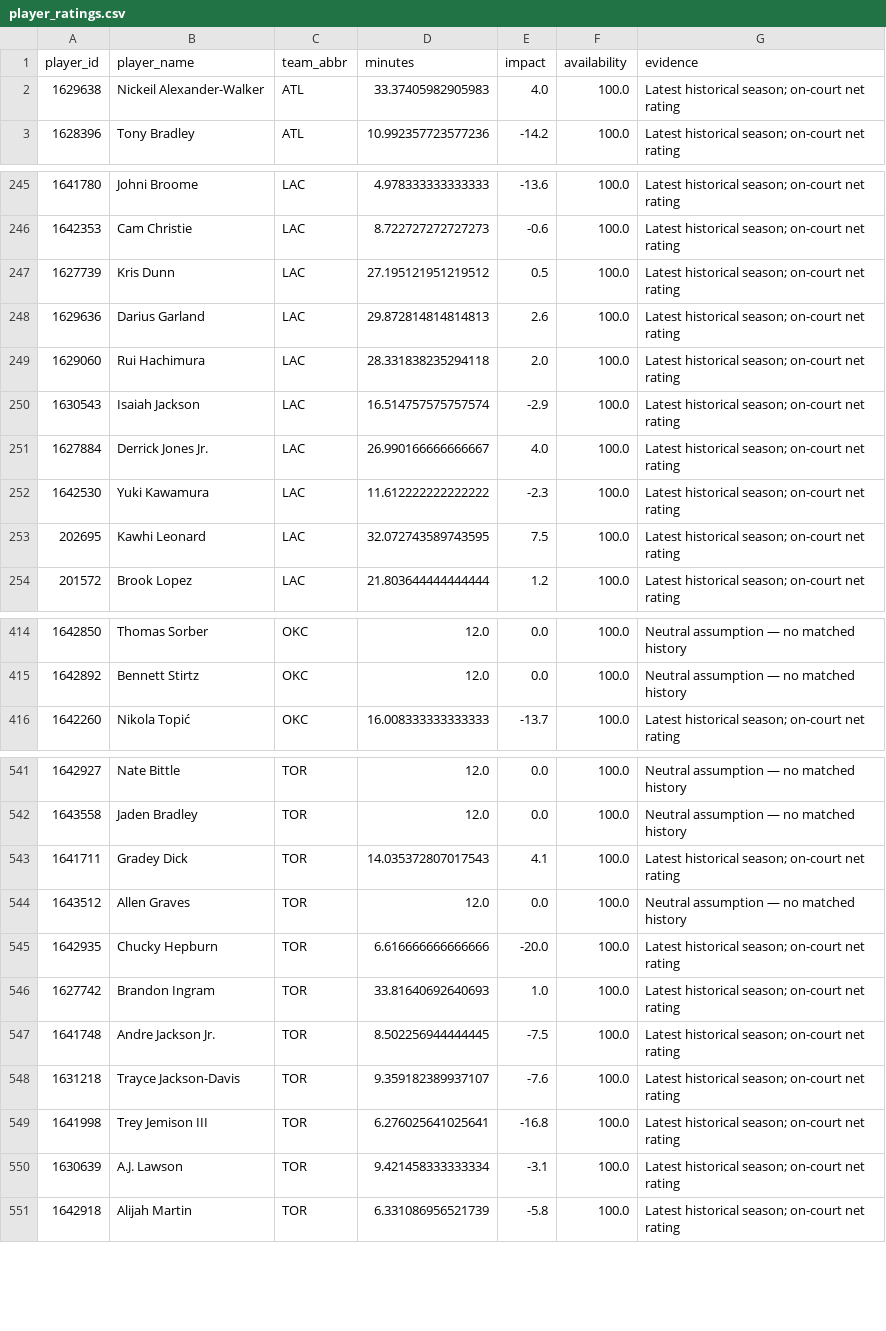
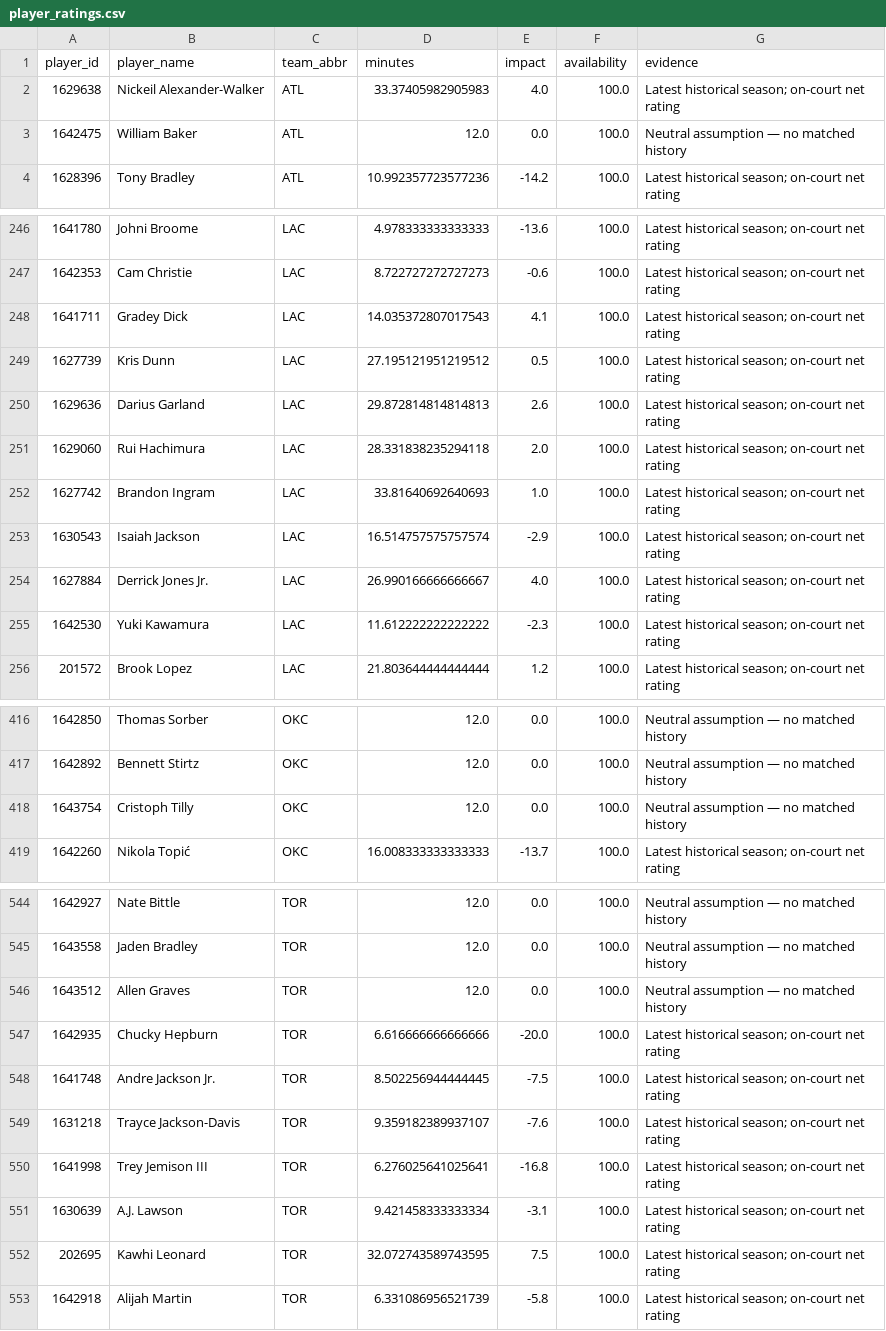
Before and after one commit to ADorsey1/nba-forecast-lab, a CSV file: data/processed/player_ratings.csv, drawn as a sheet; only a part is shown, gaps mark what is left out; removed rows and columns are numbered as before the commit, all else as after; the diff names each change by its address in the sheet, - before the commit and + after, or states it on an @@ line.

```diff
--- a/data/processed/player_ratings.csv
+++ b/data/processed/player_ratings.csv
+row 3: 1642475 | William Baker | ATL | 12.0 | 0.0 | 100.0 | Neutral assumption — no matched history
+row 248: 1641711 | Gradey Dick | LAC | 14.035372807017543 | 4.1 | 100.0 | Latest historical season; on-court net rating
+row 252: 1627742 | Brandon Ingram | LAC | 33.81640692640693 | 1.0 | 100.0 | Latest historical season; on-court net rating
-row 253: 202695 | Kawhi Leonard | LAC | 32.072743589743595 | 7.5 | 100.0 | Latest historical season; on-court net rating
+row 418: 1643754 | Cristoph Tilly | OKC | 12.0 | 0.0 | 100.0 | Neutral assumption — no matched history
-row 543: 1641711 | Gradey Dick | TOR | 14.035372807017543 | 4.1 | 100.0 | Latest historical season; on-court net rating
-row 546: 1627742 | Brandon Ingram | TOR | 33.81640692640693 | 1.0 | 100.0 | Latest historical season; on-court net rating
+row 552: 202695 | Kawhi Leonard | TOR | 32.072743589743595 | 7.5 | 100.0 | Latest historical season; on-court net rating
```
Also changed, not shown: data/processed/next_season_forecast.csv, data/processed/next_season_simulation.csv, 5 other files.
